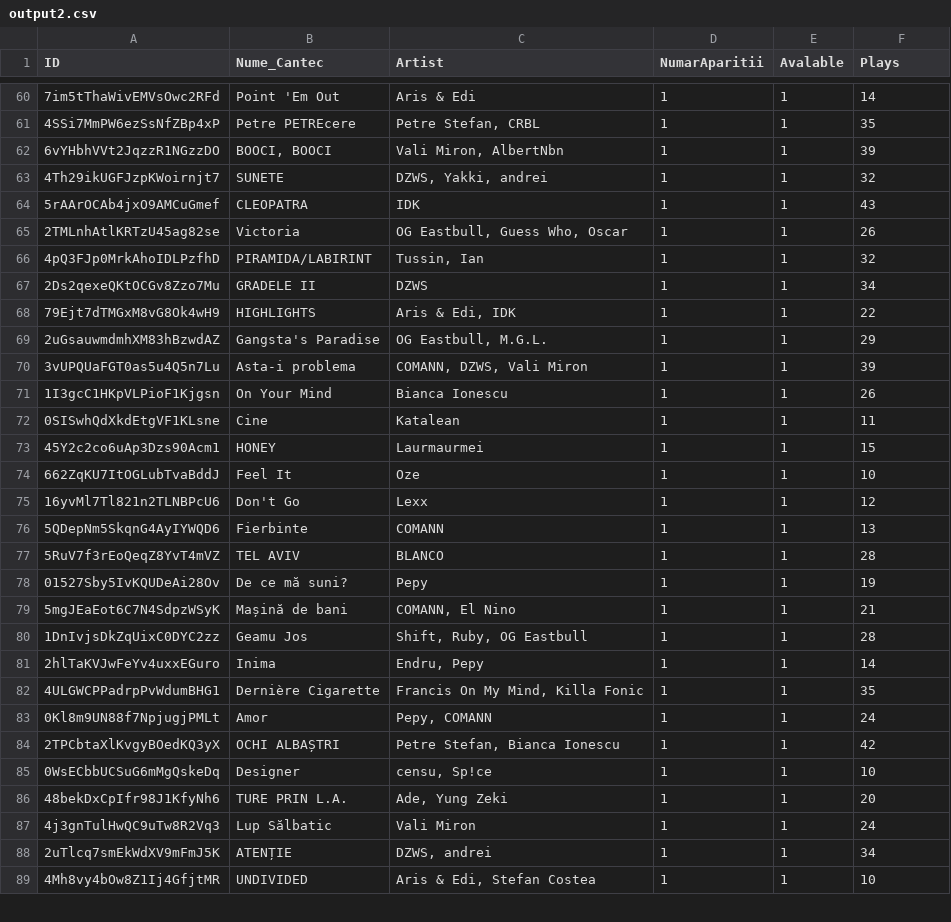
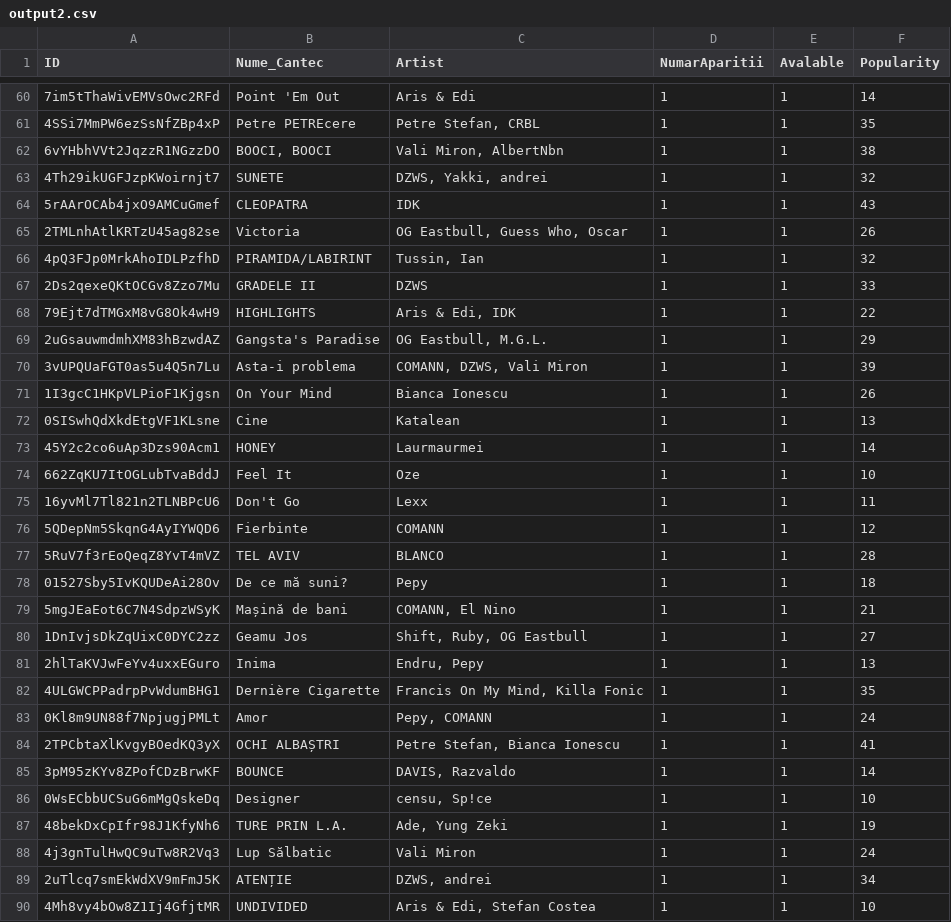
Before and after one commit to BorceaAlexandru/Proiect-Web-Scraping, a CSV file: output2.csv, drawn as a sheet; only a part is shown, gaps mark what is left out; the diff covers the shown part only.

```diff
--- a/output2.csv
+++ b/output2.csv
@@ -1 +1 @@
-ID,Nume_Cantec,Artist,NumarAparitii,Avalable,Plays
+ID,Nume_Cantec,Artist,NumarAparitii,Avalable,Popularity
@@ -61,3 +61,3 @@ ID,Nume_Cantec,Artist,NumarAparitii,Avalable,Plays
 4SSi7MmPW6ezSsNfZBp4xP,Petre PETREcere,"Petre Stefan, CRBL",1,1,35
-6vYHbhVVt2JqzzR1NGzzDO,"BOOCI, BOOCI","Vali Miron, AlbertNbn",1,1,39
+6vYHbhVVt2JqzzR1NGzzDO,"BOOCI, BOOCI","Vali Miron, AlbertNbn",1,1,38
 4Th29ikUGFJzpKWoirnjt7,SUNETE,"DZWS, Yakki, andrei",1,1,32
@@ -66,3 +66,3 @@ ID,Nume_Cantec,Artist,NumarAparitii,Avalable,Plays
 4pQ3FJp0MrkAhoIDLPzfhD,PIRAMIDA/LABIRINT,"Tussin, Ian",1,1,32
-2Ds2qexeQKtOCGv8Zzo7Mu,GRADELE II,DZWS,1,1,34
+2Ds2qexeQKtOCGv8Zzo7Mu,GRADELE II,DZWS,1,1,33
 79Ejt7dTMGxM8vG8Ok4wH9,HIGHLIGHTS,"Aris & Edi, IDK",1,1,22
@@ -71,17 +71,18 @@ ID,Nume_Cantec,Artist,NumarAparitii,Avalable,Plays
 1I3gcC1HKpVLPioF1Kjgsn,On Your Mind,Bianca Ionescu,1,1,26
-0SISwhQdXkdEtgVF1KLsne,Cine,Katalean,1,1,11
-45Y2c2co6uAp3Dzs90Acm1,HONEY,Laurmaurmei,1,1,15
+0SISwhQdXkdEtgVF1KLsne,Cine,Katalean,1,1,13
+45Y2c2co6uAp3Dzs90Acm1,HONEY,Laurmaurmei,1,1,14
 662ZqKU7ItOGLubTvaBddJ,Feel It,Oze,1,1,10
-16yvMl7Tl821n2TLNBPcU6,Don't Go,Lexx,1,1,12
-5QDepNm5SkqnG4AyIYWQD6,Fierbinte,COMANN,1,1,13
+16yvMl7Tl821n2TLNBPcU6,Don't Go,Lexx,1,1,11
+5QDepNm5SkqnG4AyIYWQD6,Fierbinte,COMANN,1,1,12
 5RuV7f3rEoQeqZ8YvT4mVZ,TEL AVIV,BLANCO,1,1,28
-01527Sby5IvKQUDeAi28Ov,De ce mă suni?,Pepy,1,1,19
+01527Sby5IvKQUDeAi28Ov,De ce mă suni?,Pepy,1,1,18
 5mgJEaEot6C7N4SdpzWSyK,Mașină de bani,"COMANN, El Nino",1,1,21
-1DnIvjsDkZqUixC0DYC2zz,Geamu Jos,"Shift, Ruby, OG Eastbull",1,1,28
-2hlTaKVJwFeYv4uxxEGuro,Inima,"Endru, Pepy",1,1,14
+1DnIvjsDkZqUixC0DYC2zz,Geamu Jos,"Shift, Ruby, OG Eastbull",1,1,27
+2hlTaKVJwFeYv4uxxEGuro,Inima,"Endru, Pepy",1,1,13
 4ULGWCPPadrpPvWdumBHG1,Dernière Cigarette,"Francis On My Mind, Killa Fonic",1,1,35
 0Kl8m9UN88f7NpjugjPMLt,Amor,"Pepy, COMANN",1,1,24
-2TPCbtaXlKvgyBOedKQ3yX,OCHI ALBAȘTRI,"Petre Stefan, Bianca Ionescu",1,1,42
+2TPCbtaXlKvgyBOedKQ3yX,OCHI ALBAȘTRI,"Petre Stefan, Bianca Ionescu",1,1,41
+3pM95zKYv8ZPofCDzBrwKF,BOUNCE,"DAVIS, Razvaldo",1,1,14
 0WsECbbUCSuG6mMgQskeDq,Designer,"censu, Sp!ce",1,1,10
-48bekDxCpIfr98J1KfyNh6,TURE PRIN L.A.,"Ade, Yung Zeki",1,1,20
+48bekDxCpIfr98J1KfyNh6,TURE PRIN L.A.,"Ade, Yung Zeki",1,1,19
 4j3gnTulHwQC9uTw8R2Vq3,Lup Sălbatic,Vali Miron,1,1,24
```
Also changed, not shown: 1 added row, 2 removed rows and 39 edited cells elsewhere in this file, 4 other files.
